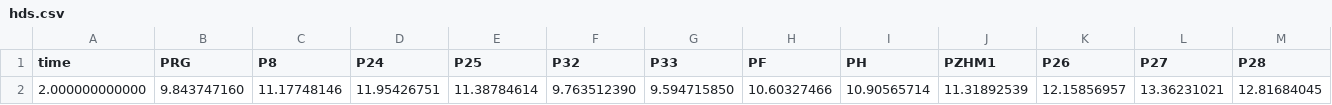
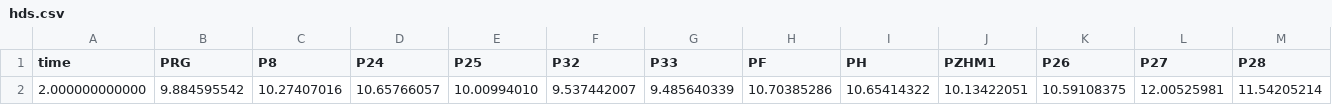
Before and after one commit to tracktools/case_study, a CSV file: pst_master/ml_02/sim/hds.csv, drawn as a sheet; only a part is shown; removed rows and columns are numbered as before the commit, all else as after; rows hold the shown columns only; the diff names each change by its address in the sheet, - before the commit and + after, or states it on an @@ line.

```diff
--- a/pst_master/ml_02/sim/hds.csv
+++ b/pst_master/ml_02/sim/hds.csv
-row 2: 2.000000000000 | 9.843747160 | 11.17748146 | 11.95426751 | 11.38784614 | 9.763512390 | 9.594715850 | 10.60327466 | 10.90565714 | 11.31892539 | 12.15856957 | 13.36231021 | 12.81684045
+row 2: 2.000000000000 | 9.884595542 | 10.27407016 | 10.65766057 | 10.00994010 | 9.537442007 | 9.485640339 | 10.70385286 | 10.65414322 | 10.13422051 | 10.59108375 | 12.00525981 | 11.54205214
```
Also changed, not shown: pst_master/ml_03/sim/hds.csv, pst_master/ml_04/sim/hds.csv, 48 other files.
